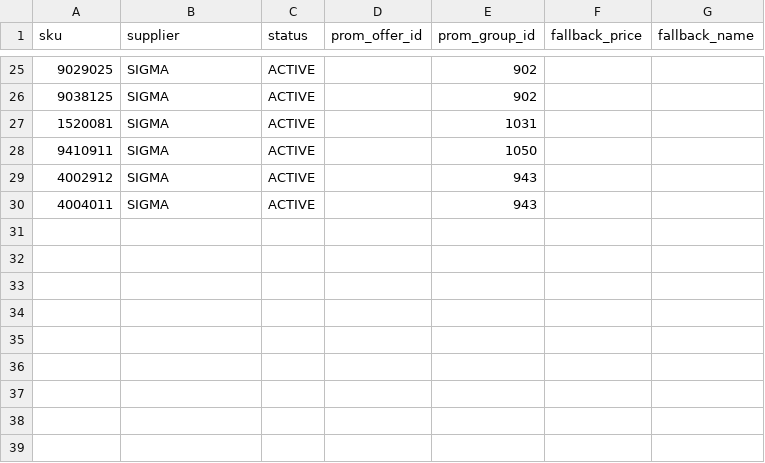
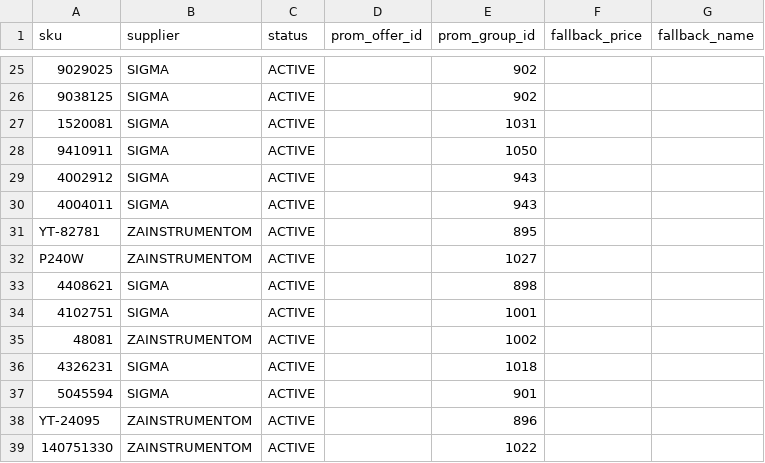
Before and after one commit to yuriimitiaiev-coder/talpa-golden1000-feed-prod, a CSV file: pool/catalog_pool_12.csv, drawn as a sheet; only a part is shown, gaps mark what is left out.

```diff
--- a/pool/catalog_pool_12.csv
+++ b/pool/catalog_pool_12.csv
@@ -30 +30,10 @@ sku,supplier,status,prom_offer_id,prom_group_id,fallback_price,fallback_name
 4004011,SIGMA,ACTIVE,,943,,
+YT-82781,ZAINSTRUMENTOM,ACTIVE,,895,,
+P240W,ZAINSTRUMENTOM,ACTIVE,,1027,,
+4408621,SIGMA,ACTIVE,,898,,
+4102751,SIGMA,ACTIVE,,1001,,
+48081,ZAINSTRUMENTOM,ACTIVE,,1002,,
+4326231,SIGMA,ACTIVE,,1018,,
+5045594,SIGMA,ACTIVE,,901,,
+YT-24095,ZAINSTRUMENTOM,ACTIVE,,896,,
+140751330,ZAINSTRUMENTOM,ACTIVE,,1022,,
```
Also changed, not shown: pool/status_overrides.csv, 2 other files.
